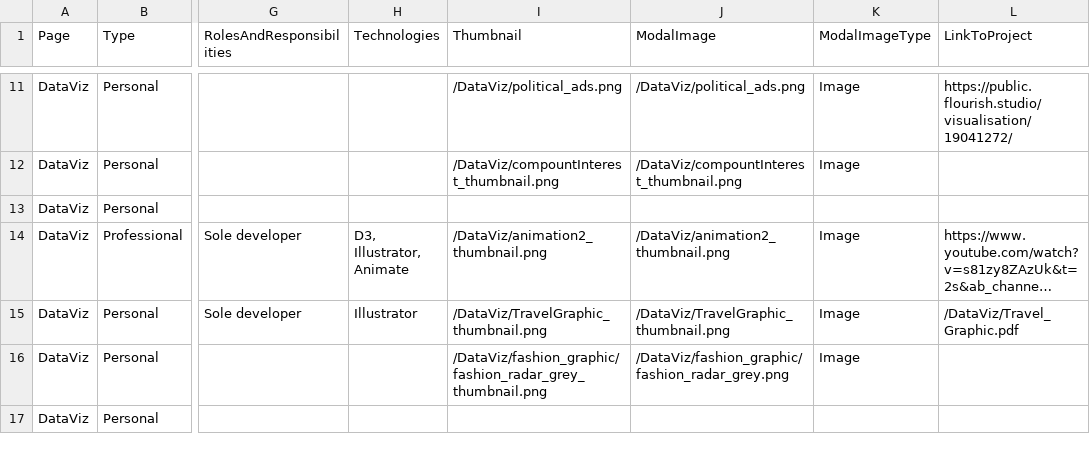
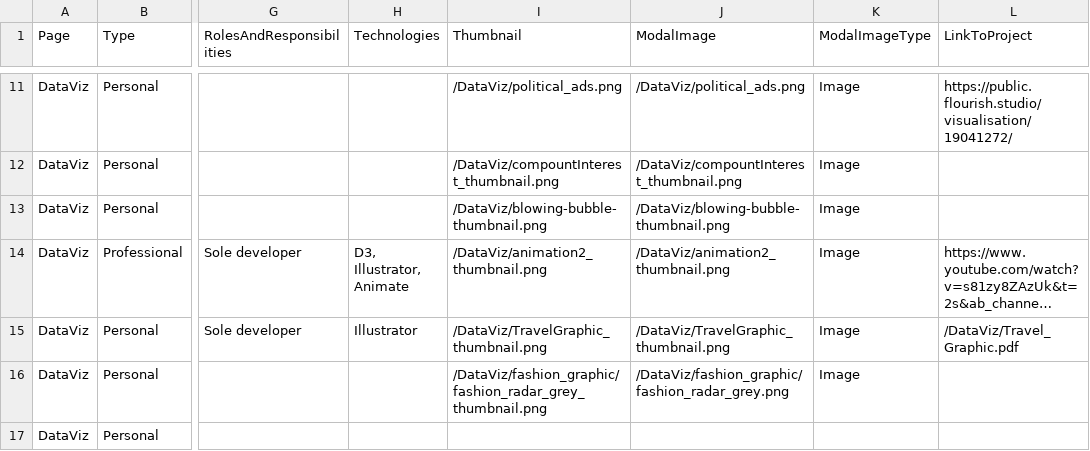
Before and after one commit to sbrreed/personal-website, a CSV file: public/work_data.csv, drawn as a sheet; only a part is shown, gaps mark what is left out; long unchanged cells end in …; the diff names each change by its address in the sheet, - before the commit and + after, or states it on an @@ line.

Commit message:
update work thumbnail

```diff
--- a/public/work_data.csv
+++ b/public/work_data.csv
-I13 (Thumbnail): (empty)
+I13 (Thumbnail): /DataViz/blowing-bubble-thumbnail.png
-J13 (ModalImage): (empty)
+J13 (ModalImage): /DataViz/blowing-bubble-thumbnail.png
-K13 (ModalImageType): (empty)
+K13 (ModalImageType): Image
```
Also changed, not shown: 1 other file.
